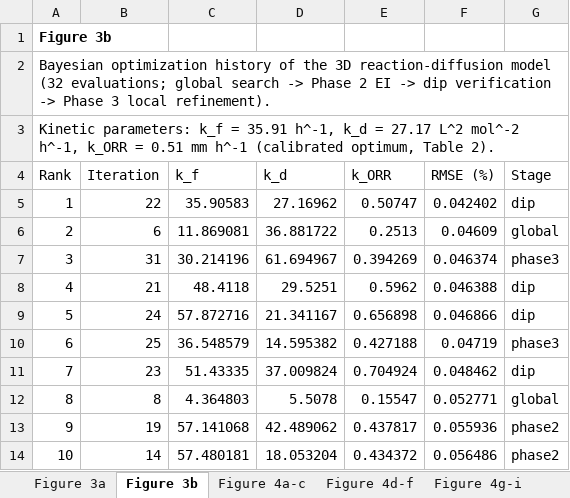
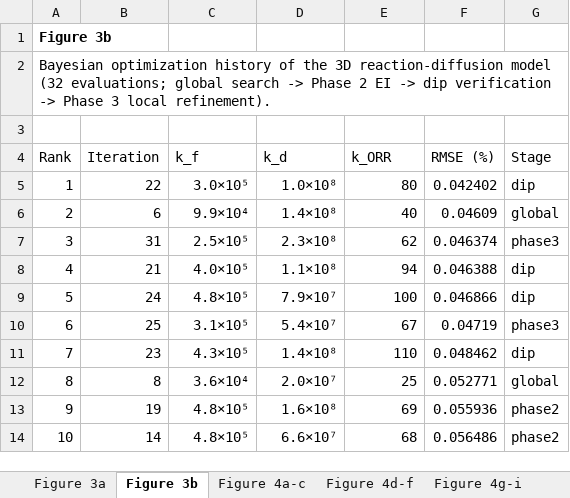
Before and after one commit to sanjukadupul-wq/Dissolve-3.0, an Excel workbook: deliver/SourceData.xlsx, sheet Figure 3b, drawn as a sheet; only a part is shown; values as stored, in another font and other column widths than the file's, no borders; the diff covers the shown part only; the diff names each change by its address in the sheet, - before the commit and + after, or states it on an @@ line.

```diff
--- a/deliver/SourceData.xlsx (sheet Figure 3b)
+++ b/deliver/SourceData.xlsx (sheet Figure 3b)
-A3 (Rank): Kinetic parameters: k_f = 35.91 h^-1, k_d = 27.17 L^2 mol^-2 h^-1, k_ORR = 0.51 mm h^-1 (calibrated optimum, Table 2).
+A3 (Rank): (empty)
-C5 (k_f): 35.90583
+C5 (k_f): 3.0×10⁵
-D5 (k_d): 27.16962
+D5 (k_d): 1.0×10⁸
-E5 (k_ORR): 0.50747
+E5 (k_ORR): 80
-C6 (k_f): 11.869081
+C6 (k_f): 9.9×10⁴
-D6 (k_d): 36.881722
+D6 (k_d): 1.4×10⁸
-E6 (k_ORR): 0.2513
+E6 (k_ORR): 40
-C7 (k_f): 30.214196
+C7 (k_f): 2.5×10⁵
-D7 (k_d): 61.694967
+D7 (k_d): 2.3×10⁸
-E7 (k_ORR): 0.394269
+E7 (k_ORR): 62
-C8 (k_f): 48.4118
+C8 (k_f): 4.0×10⁵
-D8 (k_d): 29.5251
+D8 (k_d): 1.1×10⁸
-E8 (k_ORR): 0.5962
+E8 (k_ORR): 94
-C9 (k_f): 57.872716
+C9 (k_f): 4.8×10⁵
-D9 (k_d): 21.341167
+D9 (k_d): 7.9×10⁷
-E9 (k_ORR): 0.656898
+E9 (k_ORR): 100
-C10 (k_f): 36.548579
+C10 (k_f): 3.1×10⁵
-D10 (k_d): 14.595382
+D10 (k_d): 5.4×10⁷
-E10 (k_ORR): 0.427188
+E10 (k_ORR): 67
-C11 (k_f): 51.43335
+C11 (k_f): 4.3×10⁵
-D11 (k_d): 37.009824
+D11 (k_d): 1.4×10⁸
-E11 (k_ORR): 0.704924
+E11 (k_ORR): 110
-C12 (k_f): 4.364803
+C12 (k_f): 3.6×10⁴
-D12 (k_d): 5.5078
+D12 (k_d): 2.0×10⁷
-E12 (k_ORR): 0.15547
+E12 (k_ORR): 25
-C13 (k_f): 57.141068
+C13 (k_f): 4.8×10⁵
-D13 (k_d): 42.489062
+D13 (k_d): 1.6×10⁸
-E13 (k_ORR): 0.437817
+E13 (k_ORR): 69
-C14 (k_f): 57.480181
+C14 (k_f): 4.8×10⁵
-D14 (k_d): 18.053204
+D14 (k_d): 6.6×10⁷
-E14 (k_ORR): 0.434372
+E14 (k_ORR): 68
```
Also changed, not shown: 66 edited cells elsewhere in this sheet, sheet Supplementary Figure 5, sheet Supplementary Figure 3, sheet Table S1, sheet Table 1, sheet Table S2, sheet Figure 4a-c, 9 more sheets, other sheet tabs.
